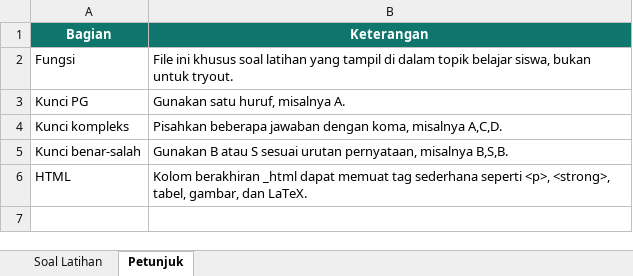
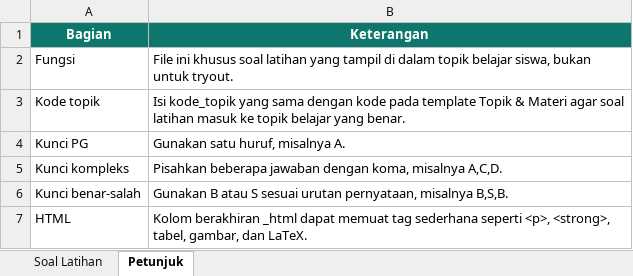
Before and after one commit to aricahya-stack/sains-masemba-platform-v16-ready, an Excel workbook: apps/guru/public/templates/practice-question-template.xlsx, sheet Petunjuk, drawn as a sheet; values as stored, in another font and other column widths than the file's, no borders; the diff names each change by its address in the sheet, - before the commit and + after, or states it on an @@ line.

```diff
--- a/apps/guru/public/templates/practice-question-template.xlsx (sheet Petunjuk)
+++ b/apps/guru/public/templates/practice-question-template.xlsx (sheet Petunjuk)
+row 3: Kode topik | Isi kode_topik yang sama dengan kode pada template Topik & Materi agar soal latihan masuk ke topik belajar yang benar.
```
Also changed, not shown: sheet Soal Latihan, apps/guru/public/templates/material-import-template.xlsx, apps/guru/public/templates/tryout-content-template.xlsx, 31 other files.
